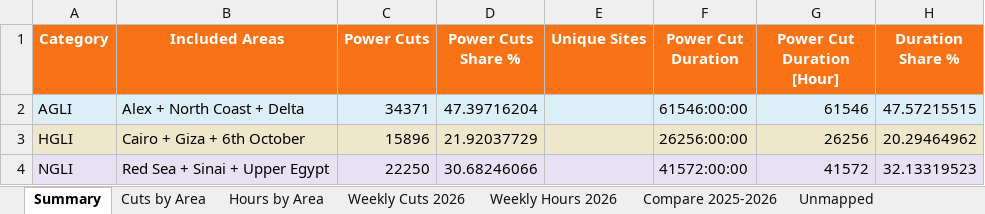
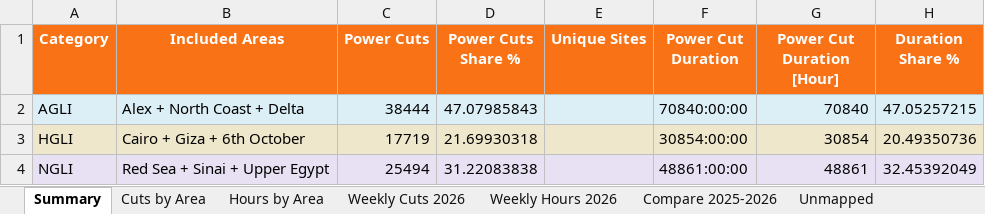
Before and after one commit to asidhom84-cloud/trc-data, an Excel workbook: files/power_outage_area/Power_Cuts_2026_Area_Summary.xlsx, sheet Summary, drawn as a sheet; values as stored, in another font and other column widths than the file's, no borders; the diff names each change by its address in the sheet, - before the commit and + after, or states it on an @@ line.

```diff
--- a/files/power_outage_area/Power_Cuts_2026_Area_Summary.xlsx (sheet Summary)
+++ b/files/power_outage_area/Power_Cuts_2026_Area_Summary.xlsx (sheet Summary)
-C2 (Power Cuts): 34371
+C2 (Power Cuts): 38444
-D2 (Power Cuts Share %): 47.39716204
+D2 (Power Cuts Share %): 47.07985843
-F2 (Power Cut Duration): 61546:00:00
+F2 (Power Cut Duration): 70840:00:00
-G2 (Power Cut Duration [Hour]): 61546
+G2 (Power Cut Duration [Hour]): 70840
-H2 (Duration Share %): 47.57215515
+H2 (Duration Share %): 47.05257215
-C3 (Power Cuts): 15896
+C3 (Power Cuts): 17719
-D3 (Power Cuts Share %): 21.92037729
+D3 (Power Cuts Share %): 21.69930318
-F3 (Power Cut Duration): 26256:00:00
+F3 (Power Cut Duration): 30854:00:00
-G3 (Power Cut Duration [Hour]): 26256
+G3 (Power Cut Duration [Hour]): 30854
-H3 (Duration Share %): 20.29464962
+H3 (Duration Share %): 20.49350736
-C4 (Power Cuts): 22250
+C4 (Power Cuts): 25494
-D4 (Power Cuts Share %): 30.68246066
+D4 (Power Cuts Share %): 31.22083838
-F4 (Power Cut Duration): 41572:00:00
+F4 (Power Cut Duration): 48861:00:00
-G4 (Power Cut Duration [Hour]): 41572
+G4 (Power Cut Duration [Hour]): 48861
-H4 (Duration Share %): 32.13319523
+H4 (Duration Share %): 32.45392049
```
Also changed, not shown: sheet Email Style, sheet Weekly Cuts 2026, sheet Weekly Hours 2026, sheet Cuts by Area, sheet Hours by Area, sheet Compare 2025-2026, 1 more sheet, 20 other files.
